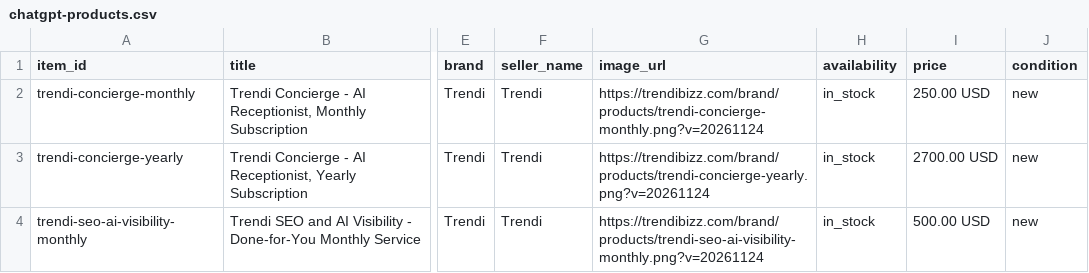
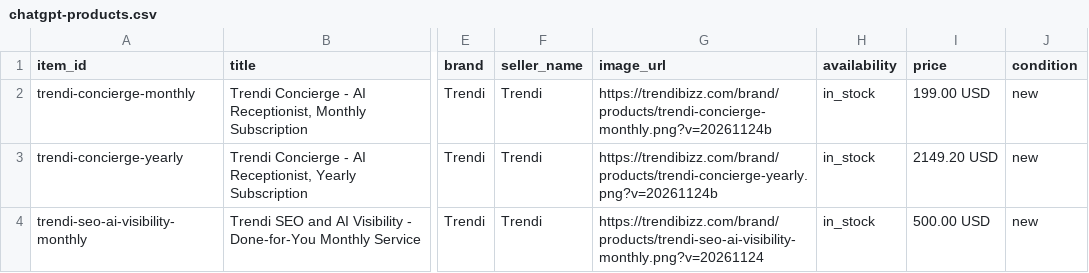
Before and after one commit to TrendiBizz/Concierge, a CSV file: website/chatgpt-products.csv, drawn as a sheet; only a part is shown, gaps mark what is left out; the diff names each change by its address in the sheet, - before the commit and + after, or states it on an @@ line.

Commit message:
chore(pricing): update Concierge pricing from USD $250/month to USD $199/month site-wide

```diff
--- a/website/chatgpt-products.csv
+++ b/website/chatgpt-products.csv
-G2 (image_url): https://trendibizz.com/brand/products/trendi-concierge-monthly.png?v=20261124
+G2 (image_url): https://trendibizz.com/brand/products/trendi-concierge-monthly.png?v=20261124b
-I2 (price): 250.00 USD
+I2 (price): 199.00 USD
-G3 (image_url): https://trendibizz.com/brand/products/trendi-concierge-yearly.png?v=20261124
+G3 (image_url): https://trendibizz.com/brand/products/trendi-concierge-yearly.png?v=20261124b
-I3 (price): 2700.00 USD
+I3 (price): 2149.20 USD
```
Also changed, not shown: 34 other files.
